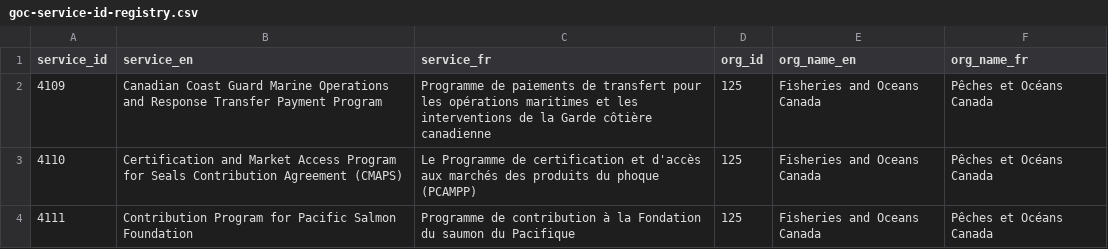
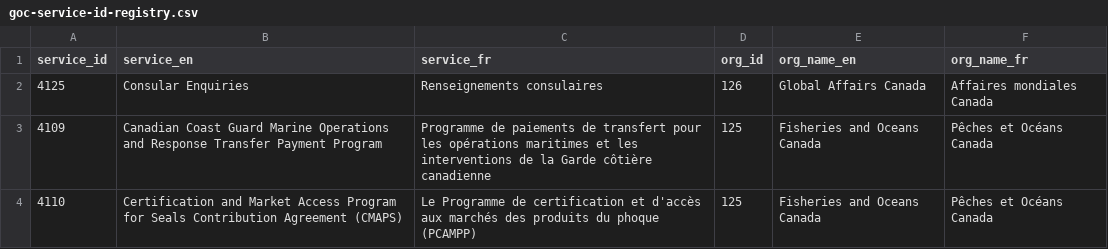
Before and after one commit to gcperformance/utilities, a CSV file: goc-service-id-registry.csv, drawn as a sheet; only a part is shown; the shorter side is filled out with more unchanged rows; the diff names each change by its address in the sheet, - before the commit and + after, or states it on an @@ line.

Commit message:
Add files via upload
New GAC SID

```diff
--- a/goc-service-id-registry.csv
+++ b/goc-service-id-registry.csv
+row 2: 4125 | Consular Enquiries | Renseignements consulaires | 126 | Global Affairs Canada | Affaires mondiales Canada
```
